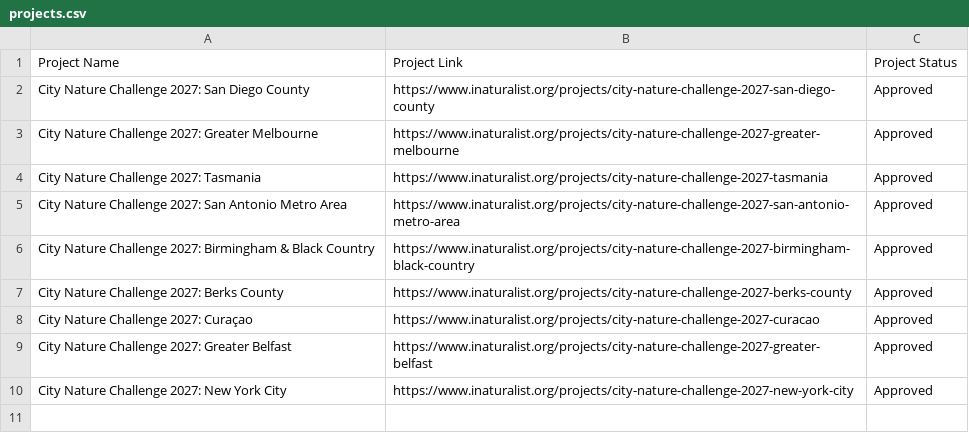
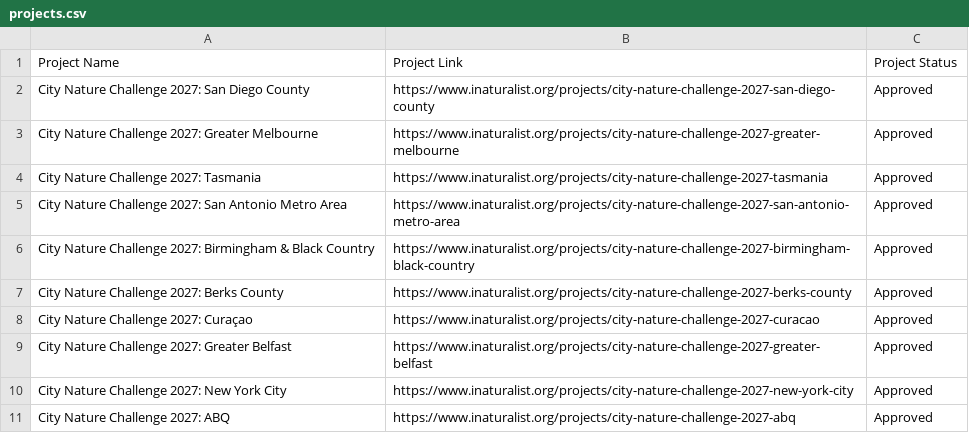
Before and after one commit to alisonkestrel22/cnc-boundary-checker, a CSV file: projects.csv, drawn as a sheet.

Commit message:
Add City Nature Challenge 2027: ABQ
Saved from the boundary check page by lbrody-cas.

```diff
--- a/projects.csv
+++ b/projects.csv
@@ -10 +10,2 @@ City Nature Challenge 2027: Greater Belfast,https://www.inaturalist.org/projects
 City Nature Challenge 2027: New York City,https://www.inaturalist.org/projects/city-nature-challenge-2027-new-york-city,Approved
+City Nature Challenge 2027: ABQ,https://www.inaturalist.org/projects/city-nature-challenge-2027-abq,Approved
```
Also changed, not shown: 1 other file.
